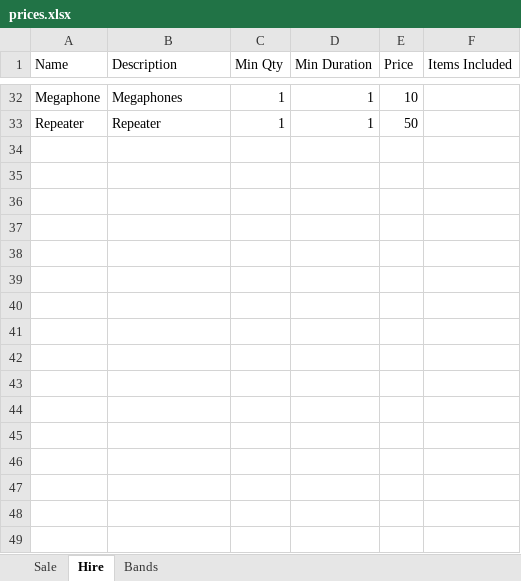
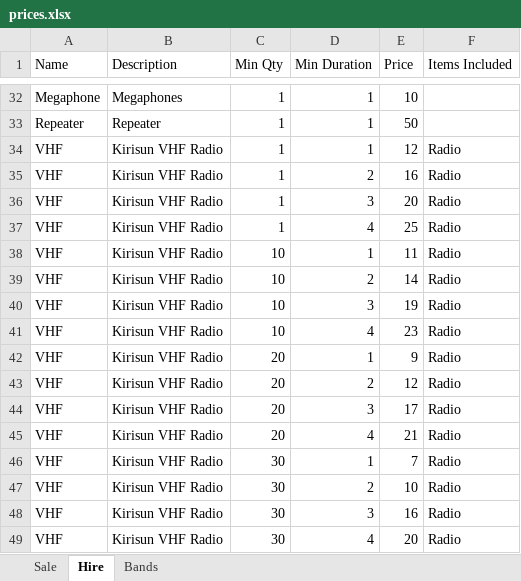
Before and after one commit to pawrequest/office-amherst, an Excel workbook: static/data/prices.xlsx, sheet Hire, drawn as a sheet; only a part is shown, gaps mark what is left out; values as stored, in another font and other column widths than the file's, no borders; the diff names each change by its address in the sheet, - before the commit and + after, or states it on an @@ line.

```diff
--- a/static/data/prices.xlsx (sheet Hire)
+++ b/static/data/prices.xlsx (sheet Hire)
+row 34: VHF | Kirisun VHF Radio | 1 | 1 | 12 | Radio
+row 35: VHF | Kirisun VHF Radio | 1 | 2 | 16 | Radio
+row 36: VHF | Kirisun VHF Radio | 1 | 3 | 20 | Radio
+row 37: VHF | Kirisun VHF Radio | 1 | 4 | 25 | Radio
+row 38: VHF | Kirisun VHF Radio | 10 | 1 | 11 | Radio
+row 39: VHF | Kirisun VHF Radio | 10 | 2 | 14 | Radio
+row 40: VHF | Kirisun VHF Radio | 10 | 3 | 19 | Radio
+row 41: VHF | Kirisun VHF Radio | 10 | 4 | 23 | Radio
+row 42: VHF | Kirisun VHF Radio | 20 | 1 | 9 | Radio
+row 43: VHF | Kirisun VHF Radio | 20 | 2 | 12 | Radio
+row 44: VHF | Kirisun VHF Radio | 20 | 3 | 17 | Radio
+row 45: VHF | Kirisun VHF Radio | 20 | 4 | 21 | Radio
+row 46: VHF | Kirisun VHF Radio | 30 | 1 | 7 | Radio
+row 47: VHF | Kirisun VHF Radio | 30 | 2 | 10 | Radio
+row 48: VHF | Kirisun VHF Radio | 30 | 3 | 16 | Radio
+row 49: VHF | Kirisun VHF Radio | 30 | 4 | 20 | Radio
```
Also changed, not shown: 14 other files.
